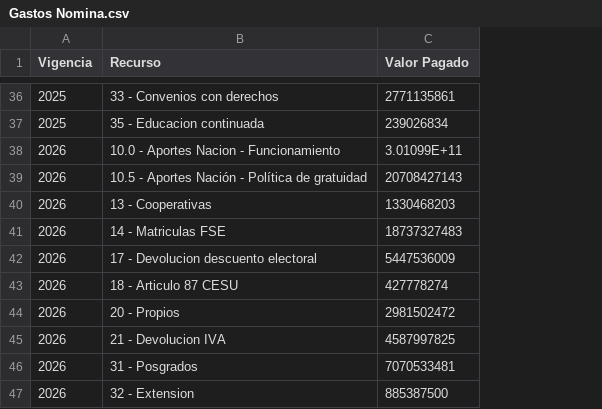
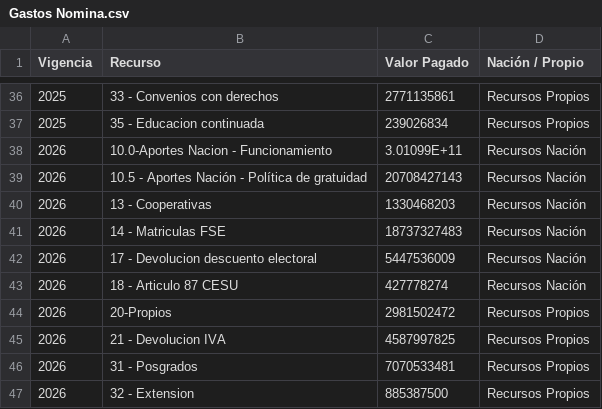
Before and after one commit to fabiancho0724/Nomina, a CSV file: Gastos Nomina.csv, drawn as a sheet; only a part is shown, gaps mark what is left out; the diff covers the shown part only; the diff names each change by its address in the sheet, - before the commit and + after, or states it on an @@ line.

```diff
--- a/Gastos Nomina.csv
+++ b/Gastos Nomina.csv
+column D (Nación / Propio), rows 36-47: Recursos Propios | Recursos Propios | Recursos Nación | Recursos Nación | Recursos Nación | Recursos Nación | Recursos Nación | Recursos Nación | Recursos Propios | Recursos Propios | Recursos Propios | Recursos Propios
-B38 (Recurso): 10.0 - Aportes Nacion - Funcionamiento
+B38 (Recurso): 10.0-Aportes Nacion - Funcionamiento
-B44 (Recurso): 20 - Propios
+B44 (Recurso): 20-Propios
```
Also changed, not shown: 16 edited cells elsewhere in this file, Honorarios.csv, ingresos.csv.
